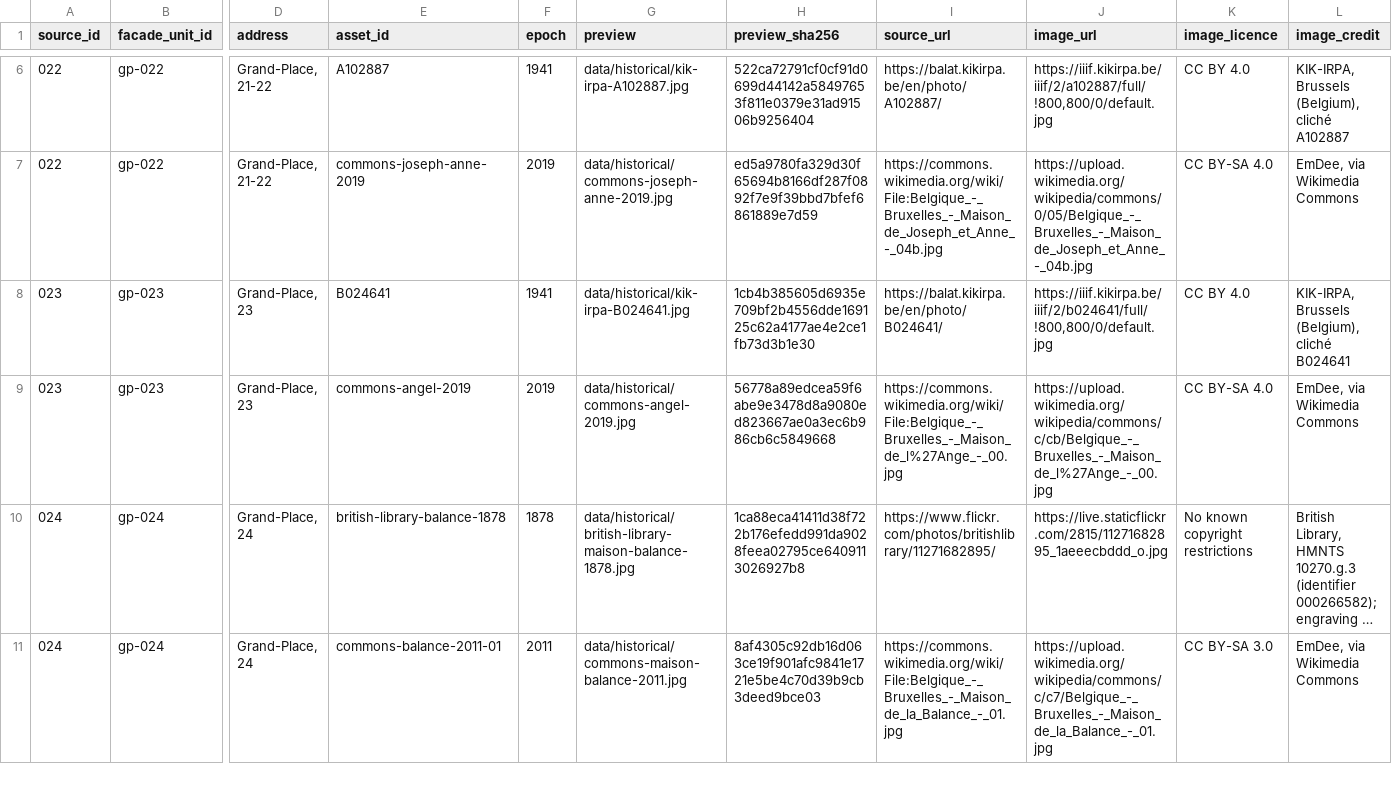
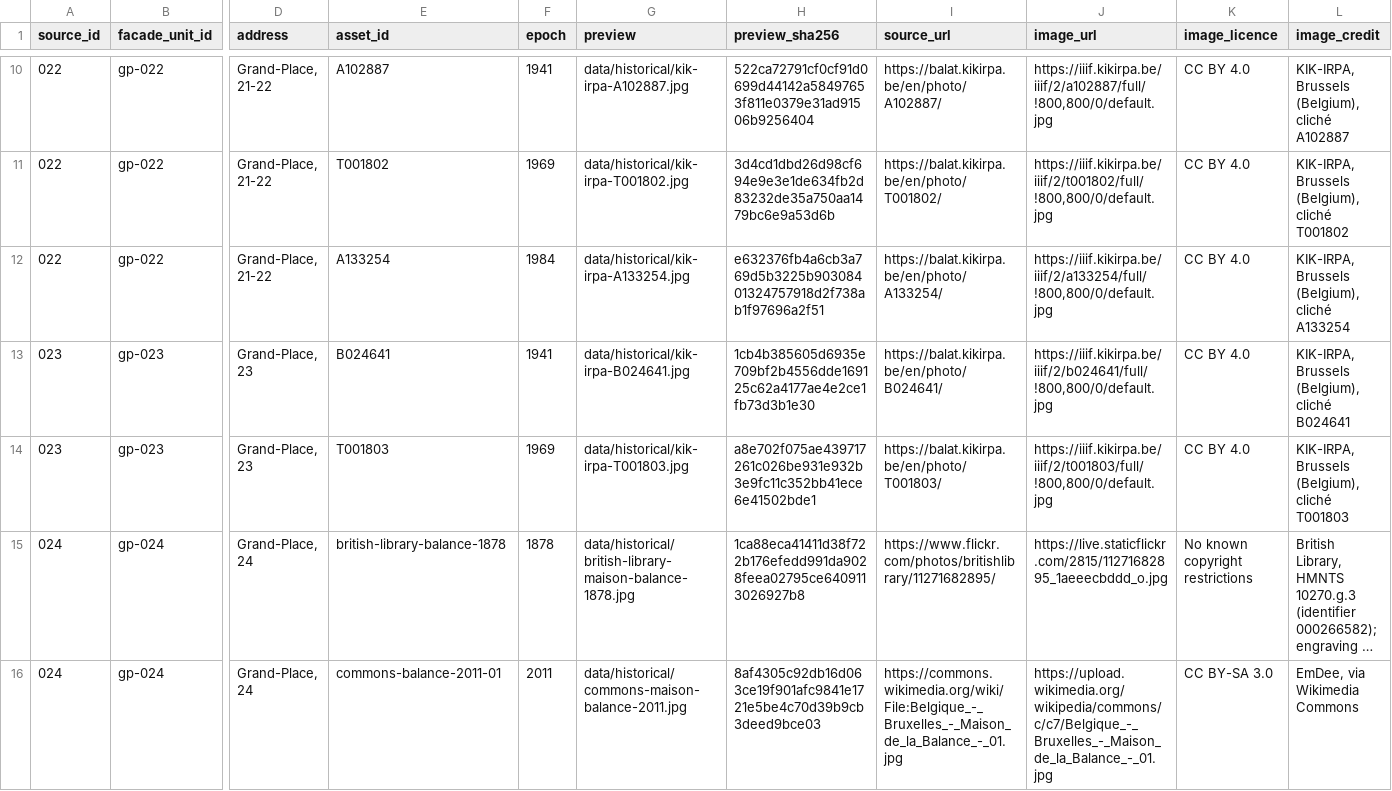
Before and after one commit to huaxel/three-ages, a CSV file: prototypes/three-ages/data/facade-style-candidates.csv, drawn as a sheet; only a part is shown, gaps mark what is left out; long unchanged cells end in …; addresses are those after the commit; rows hold the shown columns only; the diff covers the shown part only; the diff names each change by its address in the sheet, - before the commit and + after, or states it on an @@ line.

Commit message:
Merge the corpus vocabulary into the reviewed pilot worksheet
The rebase of the Oct-23 corpus pipeline onto the Oct-14 reviewed pilot
left code and data from different lineages: export_pilot required the
facade_style vocabulary while the 17-row worksheet predated it, so the
gate failed. Union instead of either/or:

- image worksheet: 17 pilot rows gain facade_style (lowercased
  source-described style), facade_unit_id, source_style_text and
  source_label_kind; all 17 completed reviews and all 6 register
  reviews preserved, plus 3 supplement and 57 Commons rows (77 total,
  27 units, min 2 views each)
- 024 identity gate recorded as confirmed with qualification with a
  migration carry-over rationale; human reviewer to finally confirm
- validators, workflow tests, completed-state test, smoke test and the
  dataset audit updated to the union counts; audit still correctly
  reports held-out evaluation infeasible (singleton units), no leakage
- restores the two refresh2e probe reports dropped in the rebase so
  28/28 documented numbers trace again

Gate: scripts/validate-prototypes.sh exit 0.

```diff
--- a/prototypes/three-ages/data/facade-style-candidates.csv
+++ b/prototypes/three-ages/data/facade-style-candidates.csv
+row 11: 022 | gp-022 | Grand-Place, 21-22 | T001802 | 1969 | data/historical/kik-irpa-T001802.jpg | 3d4cd1dbd26d98cf694e9e3e1de634fb2d83232de35a750aa1479bc6e9a53d6b | https://balat.kikirpa.be/en/photo/T001802/ | https://iiif.kikirpa.be/iiif/2/t001802/full/!800,800/0/default.jpg | CC BY 4.0 | KIK-IRPA, Brussels (Belgium), cliché T001802
-E12 (asset_id): commons-joseph-anne-2019
+E12 (asset_id): A133254
-F12 (epoch): 2019
+F12 (epoch): 1984
-G12 (preview): data/historical/commons-joseph-anne-2019.jpg
+G12 (preview): data/historical/kik-irpa-A133254.jpg
-H12 (preview_sha256): ed5a9780fa329d30f65694b8166df287f0892f7e9f39bbd7bfef6861889e7d59
+H12 (preview_sha256): e632376fb4a6cb3a769d5b3225b90308401324757918d2f738ab1f97696a2f51
-I12 (source_url): https://commons.wikimedia.org/wiki/File:Belgique_-_Bruxelles_-_Maison_de_Joseph_et_Anne_-_04b.jpg
+I12 (source_url): https://balat.kikirpa.be/en/photo/A133254/
-J12 (image_url): https://upload.wikimedia.org/wikipedia/commons/0/05/Belgique_-_Bruxelles_-_Maison_de_Joseph_et_Anne_-_04b.jpg
+J12 (image_url): https://iiif.kikirpa.be/iiif/2/a133254/full/!800,800/0/default.jpg
-K12 (image_licence): CC BY-SA 4.0
+K12 (image_licence): CC BY 4.0
-L12 (image_credit): EmDee, via Wikimedia Commons
+L12 (image_credit): KIK-IRPA, Brussels (Belgium), cliché A133254
-E14 (asset_id): commons-angel-2019
+E14 (asset_id): T001803
-F14 (epoch): 2019
+F14 (epoch): 1969
-G14 (preview): data/historical/commons-angel-2019.jpg
+G14 (preview): data/historical/kik-irpa-T001803.jpg
-H14 (preview_sha256): 56778a89edcea59f6abe9e3478d8a9080ed823667ae0a3ec6b986cb6c5849668
+H14 (preview_sha256): a8e702f075ae439717261c026be931e932b3e9fc11c352bb41ece6e41502bde1
-I14 (source_url): https://commons.wikimedia.org/wiki/File:Belgique_-_Bruxelles_-_Maison_de_l%27Ange_-_00.jpg
+I14 (source_url): https://balat.kikirpa.be/en/photo/T001803/
-J14 (image_url): https://upload.wikimedia.org/wikipedia/commons/c/cb/Belgique_-_Bruxelles_-_Maison_de_l%27Ange_-_00.jpg
+J14 (image_url): https://iiif.kikirpa.be/iiif/2/t001803/full/!800,800/0/default.jpg
-K14 (image_licence): CC BY-SA 4.0
+K14 (image_licence): CC BY 4.0
-L14 (image_credit): EmDee, via Wikimedia Commons
+L14 (image_credit): KIK-IRPA, Brussels (Belgium), cliché T001803
```
Also changed, not shown: 4 added rows and 9 edited cells elsewhere in this file, prototypes/three-ages/data/three-ages-register-review.csv, 15 other files.
